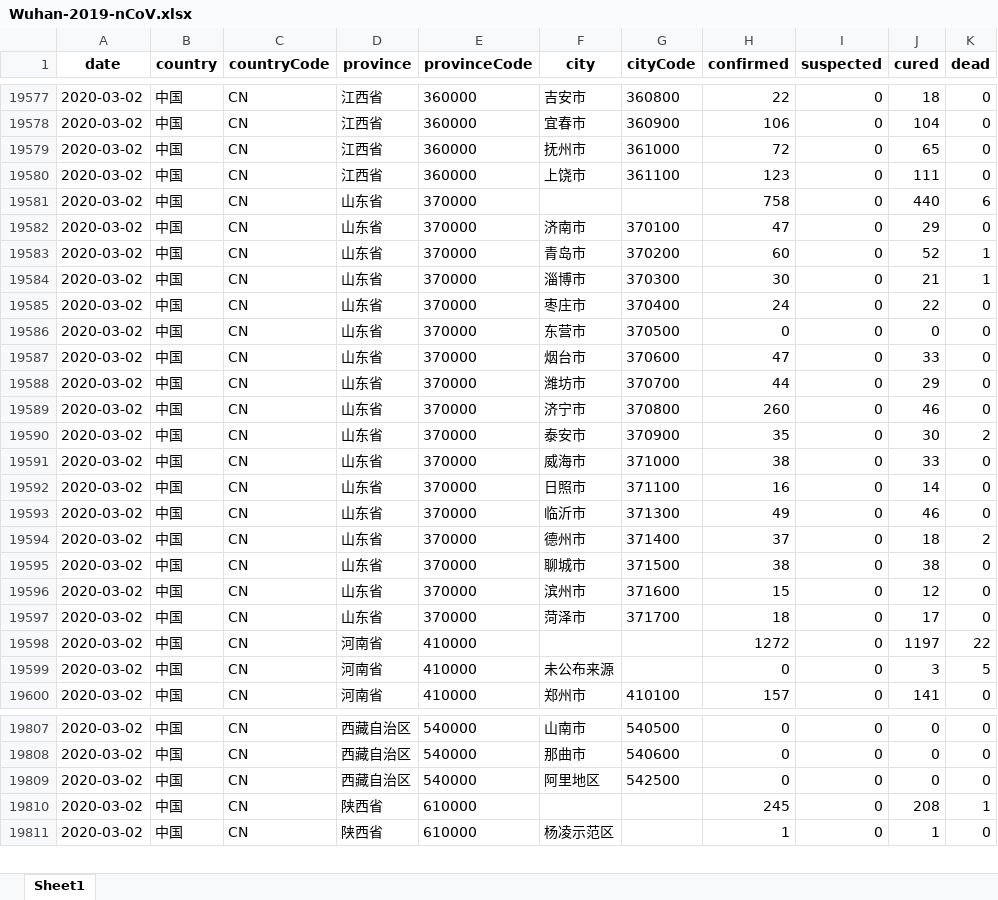
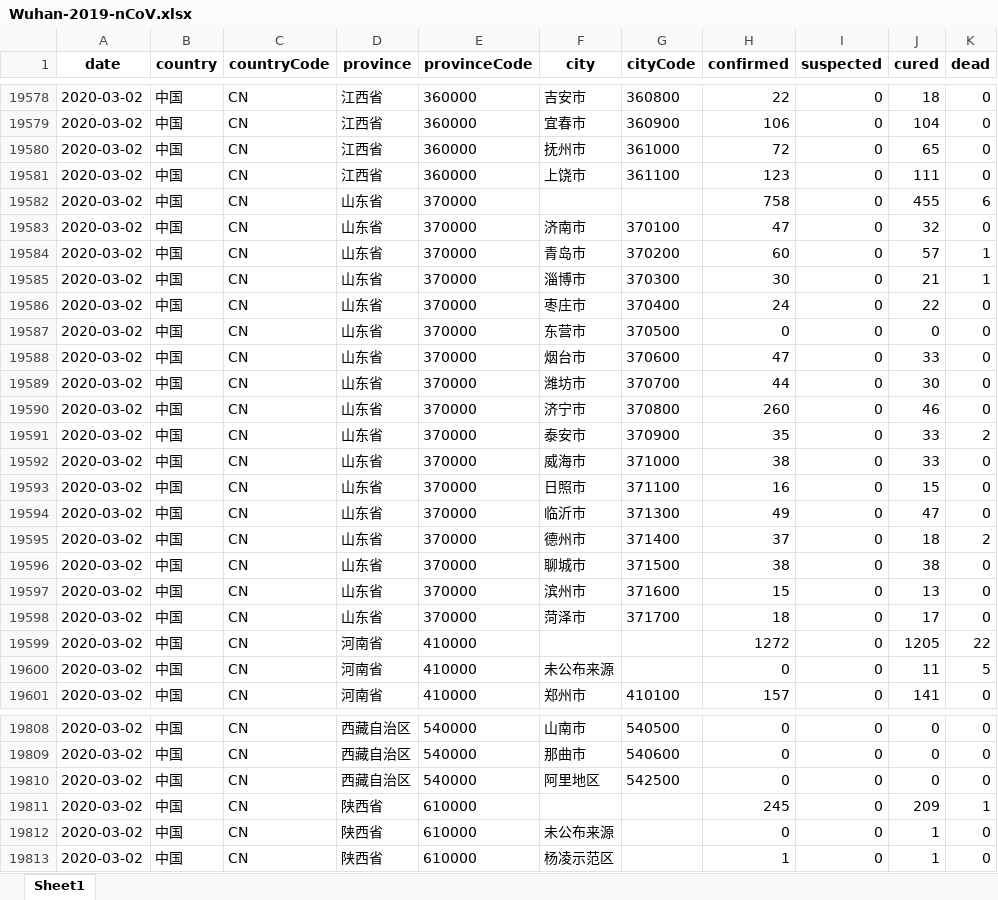
Before and after one commit to canghailan/Wuhan-2019-nCoV, an Excel workbook: Wuhan-2019-nCoV.xlsx, sheet Sheet1, drawn as a sheet; only a part is shown, gaps mark what is left out; values as stored, in another font and other column widths than the file's, no borders; addresses are those after the commit; the diff covers the shown part only; the diff names each change by its address in the sheet, - before the commit and + after, or states it on an @@ line.

```diff
--- a/Wuhan-2019-nCoV.xlsx (sheet Sheet1)
+++ b/Wuhan-2019-nCoV.xlsx (sheet Sheet1)
-J19582 (cured): 440
+J19582 (cured): 455
-J19583 (cured): 29
+J19583 (cured): 32
-J19584 (cured): 52
+J19584 (cured): 57
-J19589 (cured): 29
+J19589 (cured): 30
-J19591 (cured): 30
+J19591 (cured): 33
-J19593 (cured): 14
+J19593 (cured): 15
-J19594 (cured): 46
+J19594 (cured): 47
-J19597 (cured): 12
+J19597 (cured): 13
-J19599 (cured): 1197
+J19599 (cured): 1205
-J19600 (cured): 3
+J19600 (cured): 11
-J19811 (cured): 208
+J19811 (cured): 209
+row 19812: 2020-03-02 | 中国 | CN | 陕西省 | 610000 | 未公布来源 |  | 0 | 0 | 1 | 0
```
Also changed, not shown: 1 added row and 90 edited cells elsewhere in this sheet, 2 other files.
